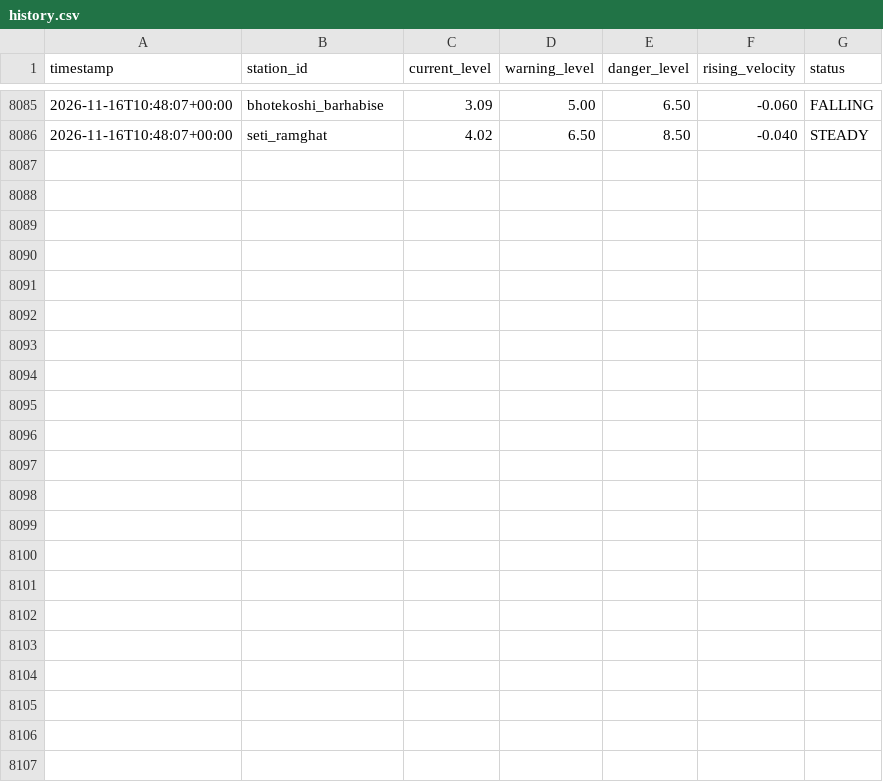
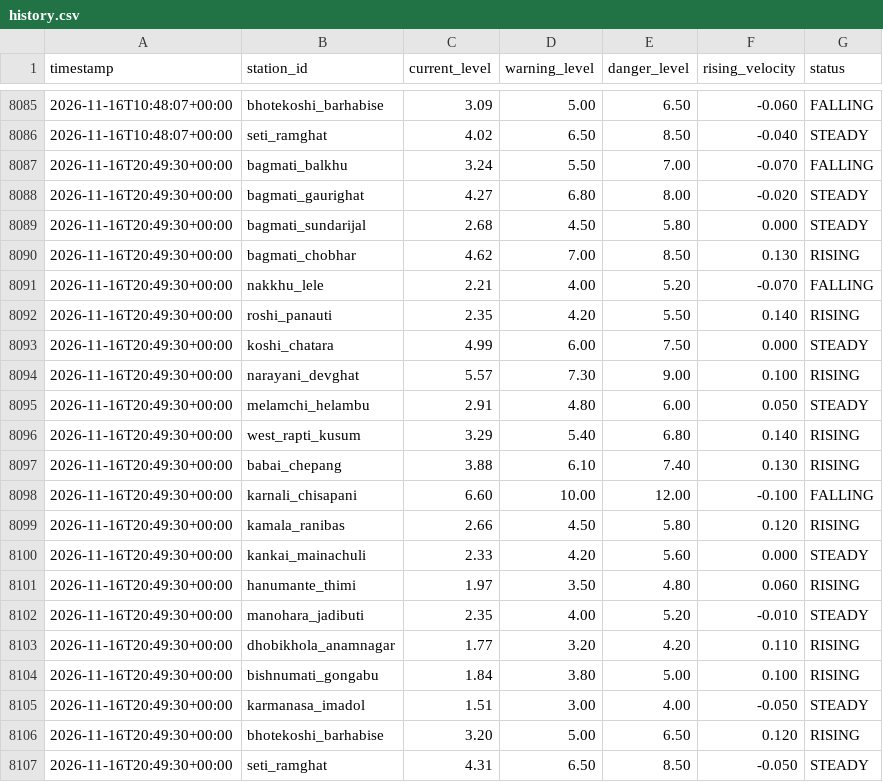
Before and after one commit to shadowmonarchftw-star/NpFloodBot, a CSV file: data/history.csv, drawn as a sheet; only a part is shown, gaps mark what is left out.

```diff
--- a/data/history.csv
+++ b/data/history.csv
@@ -8086 +8086,22 @@ timestamp,station_id,current_level,warning_level,danger_level,rising_velocity,st
 2026-11-16T10:48:07+00:00,seti_ramghat,4.02,6.50,8.50,-0.040,STEADY
+2026-11-16T20:49:30+00:00,bagmati_balkhu,3.24,5.50,7.00,-0.070,FALLING
+2026-11-16T20:49:30+00:00,bagmati_gaurighat,4.27,6.80,8.00,-0.020,STEADY
+2026-11-16T20:49:30+00:00,bagmati_sundarijal,2.68,4.50,5.80,0.000,STEADY
+2026-11-16T20:49:30+00:00,bagmati_chobhar,4.62,7.00,8.50,0.130,RISING
+2026-11-16T20:49:30+00:00,nakkhu_lele,2.21,4.00,5.20,-0.070,FALLING
+2026-11-16T20:49:30+00:00,roshi_panauti,2.35,4.20,5.50,0.140,RISING
+2026-11-16T20:49:30+00:00,koshi_chatara,4.99,6.00,7.50,0.000,STEADY
+2026-11-16T20:49:30+00:00,narayani_devghat,5.57,7.30,9.00,0.100,RISING
+2026-11-16T20:49:30+00:00,melamchi_helambu,2.91,4.80,6.00,0.050,STEADY
+2026-11-16T20:49:30+00:00,west_rapti_kusum,3.29,5.40,6.80,0.140,RISING
+2026-11-16T20:49:30+00:00,babai_chepang,3.88,6.10,7.40,0.130,RISING
+2026-11-16T20:49:30+00:00,karnali_chisapani,6.60,10.00,12.00,-0.100,FALLING
+2026-11-16T20:49:30+00:00,kamala_ranibas,2.66,4.50,5.80,0.120,RISING
+2026-11-16T20:49:30+00:00,kankai_mainachuli,2.33,4.20,5.60,0.000,STEADY
+2026-11-16T20:49:30+00:00,hanumante_thimi,1.97,3.50,4.80,0.060,RISING
+2026-11-16T20:49:30+00:00,manohara_jadibuti,2.35,4.00,5.20,-0.010,STEADY
+2026-11-16T20:49:30+00:00,dhobikhola_anamnagar,1.77,3.20,4.20,0.110,RISING
+2026-11-16T20:49:30+00:00,bishnumati_gongabu,1.84,3.80,5.00,0.100,RISING
+2026-11-16T20:49:30+00:00,karmanasa_imadol,1.51,3.00,4.00,-0.050,STEADY
+2026-11-16T20:49:30+00:00,bhotekoshi_barhabise,3.20,5.00,6.50,0.120,RISING
+2026-11-16T20:49:30+00:00,seti_ramghat,4.31,6.50,8.50,-0.050,STEADY
```
Also changed, not shown: 1 other file.
